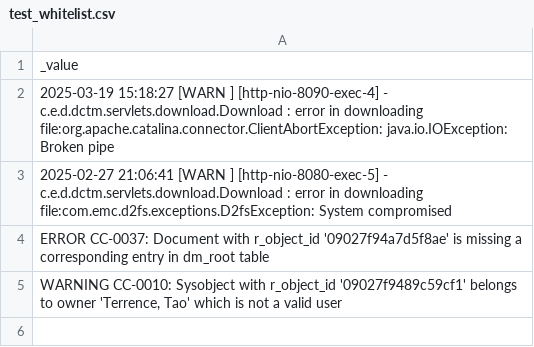
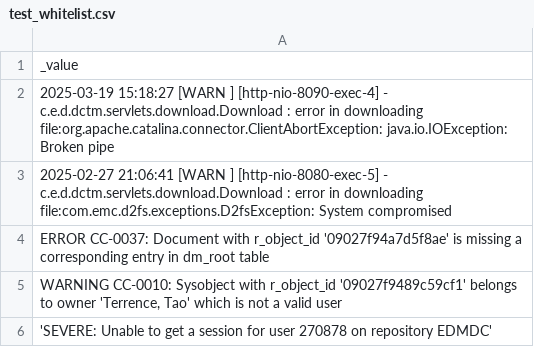
Before and after one commit to KhurbiiO/voir_automated_log_analytics, a CSV file: transformation-services/drain/support/test_whitelist.csv, drawn as a sheet; the diff names each change by its address in the sheet, - before the commit and + after, or states it on an @@ line.

```diff
--- a/transformation-services/drain/support/test_whitelist.csv
+++ b/transformation-services/drain/support/test_whitelist.csv
+row 6: 'SEVERE: Unable to get a session for user 270878 on repository EDMDC'
```
Also changed, not shown: 1 other file.
